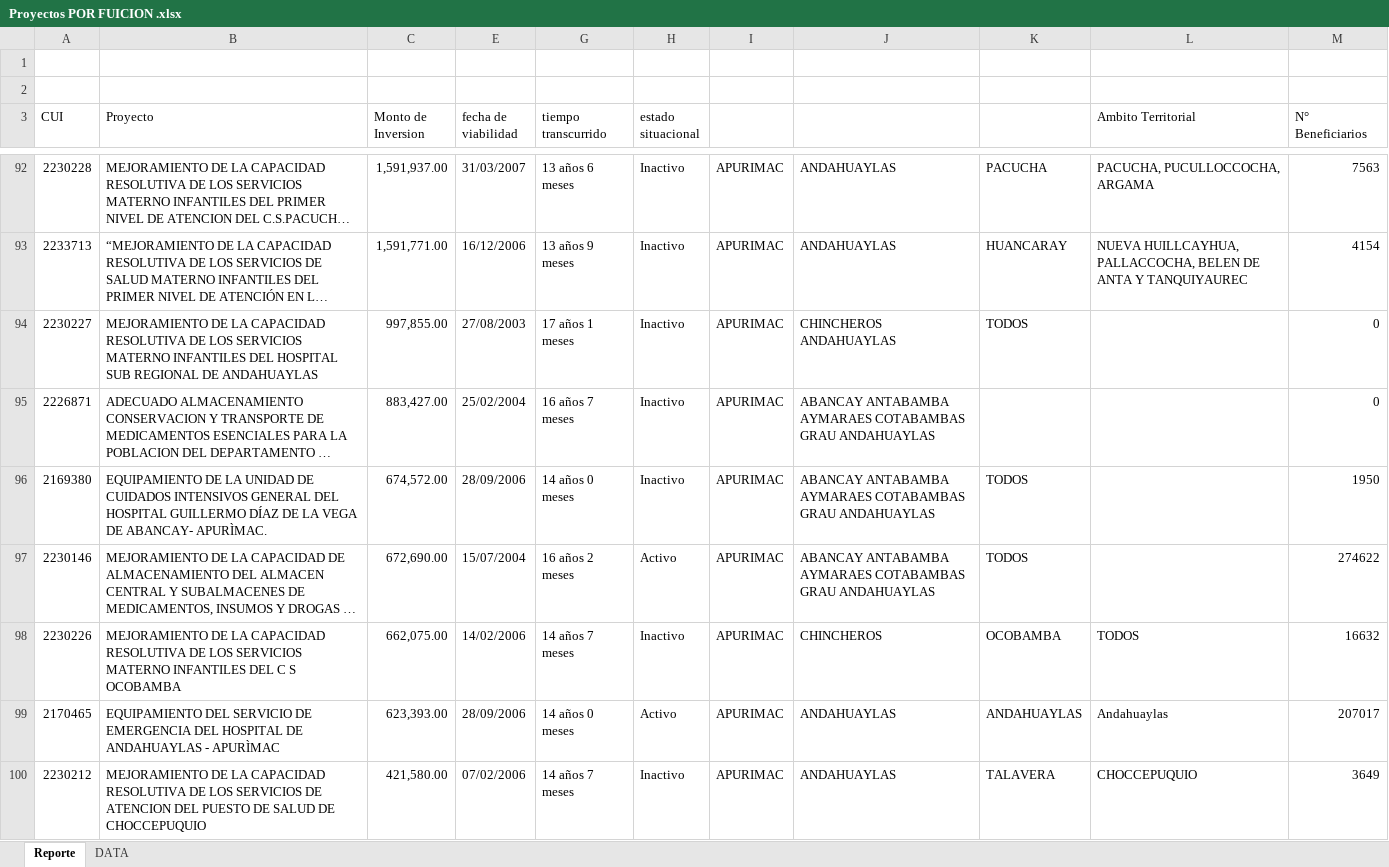
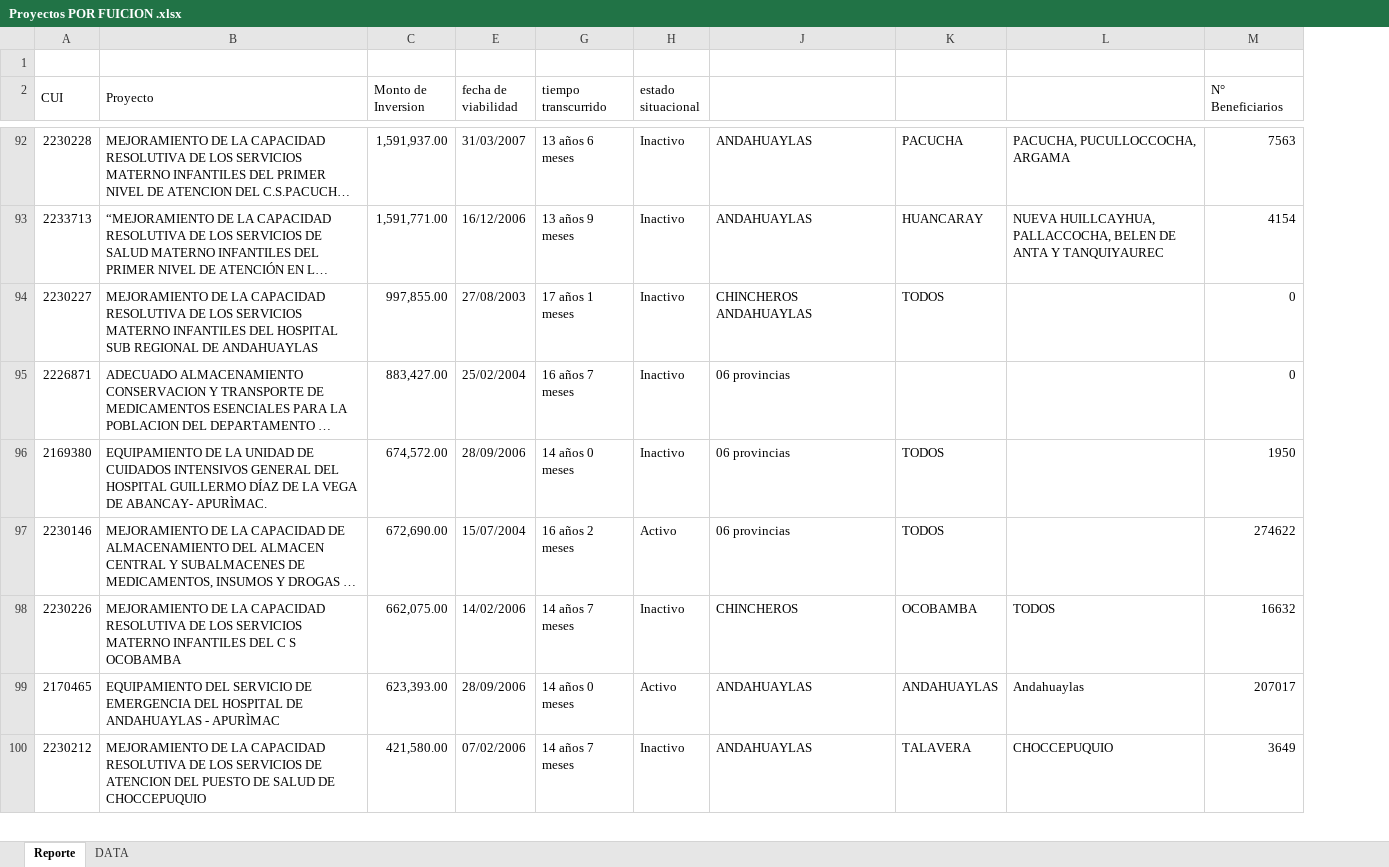
Before and after one commit to ORFEI-GRAP/Gestion-ORFEI, an Excel workbook: Estadistica Proyectos/Proyectos POR FUICION .xlsx, sheet Reporte, drawn as a sheet; only a part is shown, gaps mark what is left out; long unchanged cells end in …; values as stored, in another font and other column widths than the file's, no cell formats; removed rows and columns are numbered as before the commit, all else as after; the diff covers the shown part only; the diff names each change by its address in the sheet, - before the commit and + after, or states it on an @@ line.

```diff
--- a/Estadistica Proyectos/Proyectos POR FUICION .xlsx (sheet Reporte)
+++ b/Estadistica Proyectos/Proyectos POR FUICION .xlsx (sheet Reporte)
@@ column I hidden, rows 92-100: all APURIMAC @@
-row 2: (empty)
+A2:A3 merged
+B2:B3 merged
+C2:C3 merged
+E2:E3 merged
+G2:G3 merged
+H2:H3 merged
-L2: Ambito Territorial
+L2: (empty)
+M2:M3 merged
-J95:J97: ABANCAY ANTABAMBA AYMARAES COTABAMBAS GRAU ANDAHUAYLAS
+J95:J97: 06 provincias
```
Also changed, not shown: 1 added row and 2 edited cells elsewhere in this sheet, cell formats, hidden cells, 1 other file.
